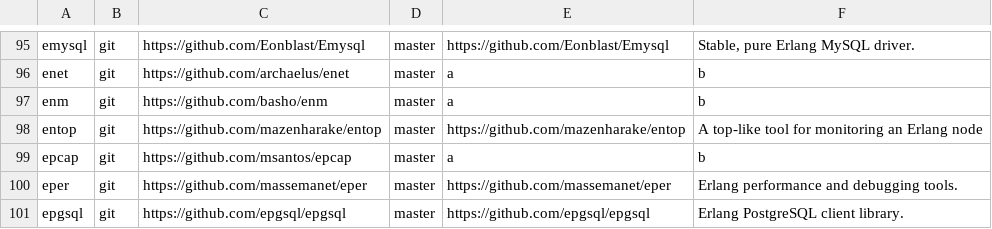
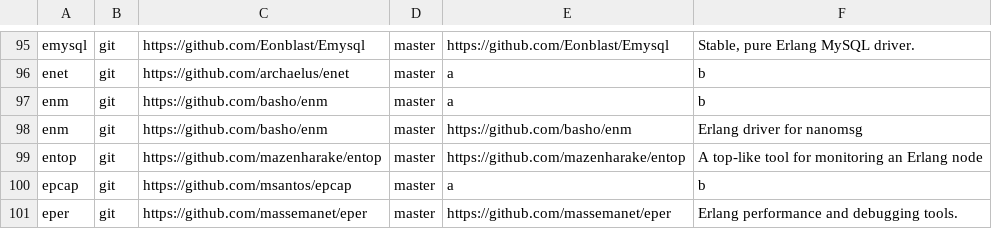
Before and after one commit to ninenines/erlang.mk, a TSV file: packages.v2.tsv, drawn as a sheet; only a part is shown, gaps mark what is left out; the shorter side is filled out with more unchanged rows; the diff names each change by its address in the sheet, - before the commit and + after, or states it on an @@ line.

Commit message:
Add package enm to the index

```diff
--- a/packages.v2.tsv
+++ b/packages.v2.tsv
+row 98: enm | git | https://github.com/basho/enm | master | https://github.com/basho/enm | Erlang driver for nanomsg
```
Also changed, not shown: packages.v1.tsv, 1 other file.
